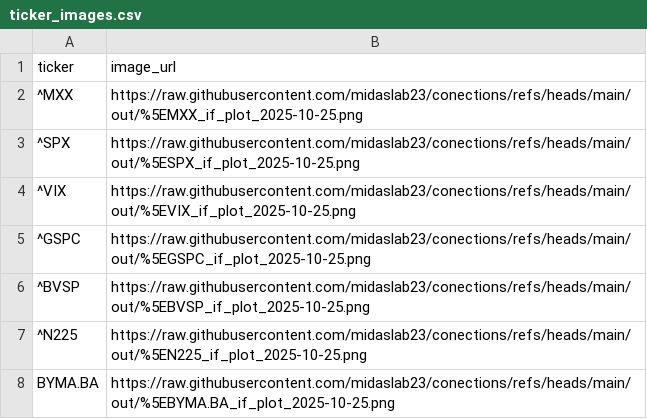
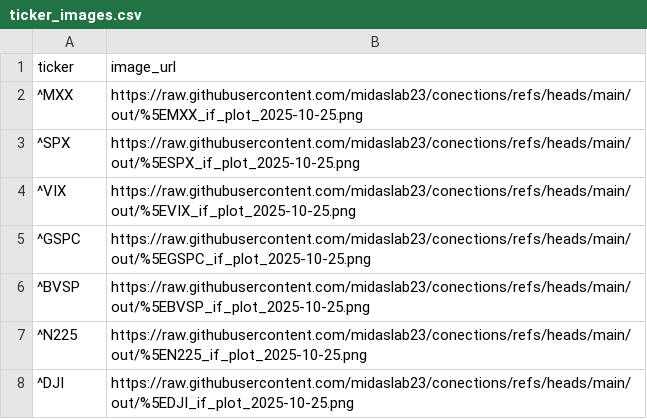
Before and after one commit to midaslab23/conections, a CSV file: out/ticker_images.csv, drawn as a sheet; removed rows and columns are numbered as before the commit, all else as after; the diff names each change by its address in the sheet, - before the commit and + after, or states it on an @@ line.

```diff
--- a/out/ticker_images.csv
+++ b/out/ticker_images.csv
-row 8: BYMA.BA | https://raw.githubusercontent.com/midaslab23/conections/refs/heads/main/out/%5EBYMA.BA_if_plot_2025-10-25.png
+row 8: ^DJI | https://raw.githubusercontent.com/midaslab23/conections/refs/heads/main/out/%5EDJI_if_plot_2025-10-25.png
```
Also changed, not shown: out/all_tickers_anomalies.csv, out/summary_daily.csv, 1 other file.
